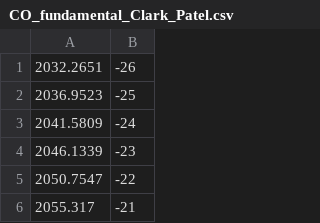
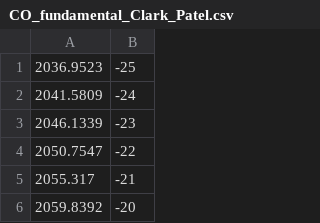
Before and after one commit to boss-bee/data_repository, a CSV file: CO_Spectroscopic_data/CO_fundamental_Clark_Patel.csv, drawn as a sheet; only a part is shown; the shorter side is filled out with more unchanged rows; the diff names each change by its address in the sheet, - before the commit and + after, or states it on an @@ line.

Commit message:
Update CO_fundamental_Clark_Patel.csv

```diff
--- a/CO_Spectroscopic_data/CO_fundamental_Clark_Patel.csv
+++ b/CO_Spectroscopic_data/CO_fundamental_Clark_Patel.csv
-row 1: 2032.2651 | -26
```
